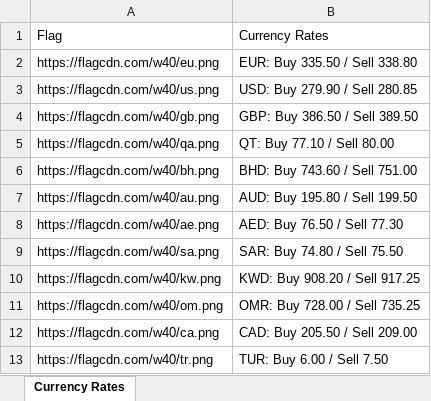
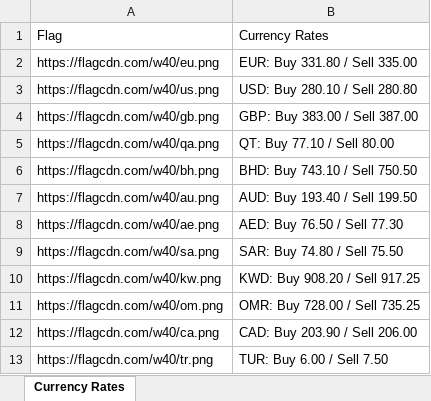
Before and after one commit to kkm1270/Web_Scraping_CI-CD, an Excel workbook: sadiq_exchange_scraping.xlsx, sheet Currency Rates, drawn as a sheet; values as stored, in another font and other column widths than the file's, no borders; the diff names each change by its address in the sheet, - before the commit and + after, or states it on an @@ line.

```diff
--- a/sadiq_exchange_scraping.xlsx (sheet Currency Rates)
+++ b/sadiq_exchange_scraping.xlsx (sheet Currency Rates)
-B2: EUR: Buy 335.50 / Sell 338.80
+B2: EUR: Buy 331.80 / Sell 335.00
-B3: USD: Buy 279.90 / Sell 280.85
+B3: USD: Buy 280.10 / Sell 280.80
-B4: GBP: Buy 386.50 / Sell 389.50
+B4: GBP: Buy 383.00 / Sell 387.00
-B6: BHD: Buy 743.60 / Sell 751.00
+B6: BHD: Buy 743.10 / Sell 750.50
-B7: AUD: Buy 195.80 / Sell 199.50
+B7: AUD: Buy 193.40 / Sell 199.50
-B12: CAD: Buy 205.50 / Sell 209.00
+B12: CAD: Buy 203.90 / Sell 206.00
```
